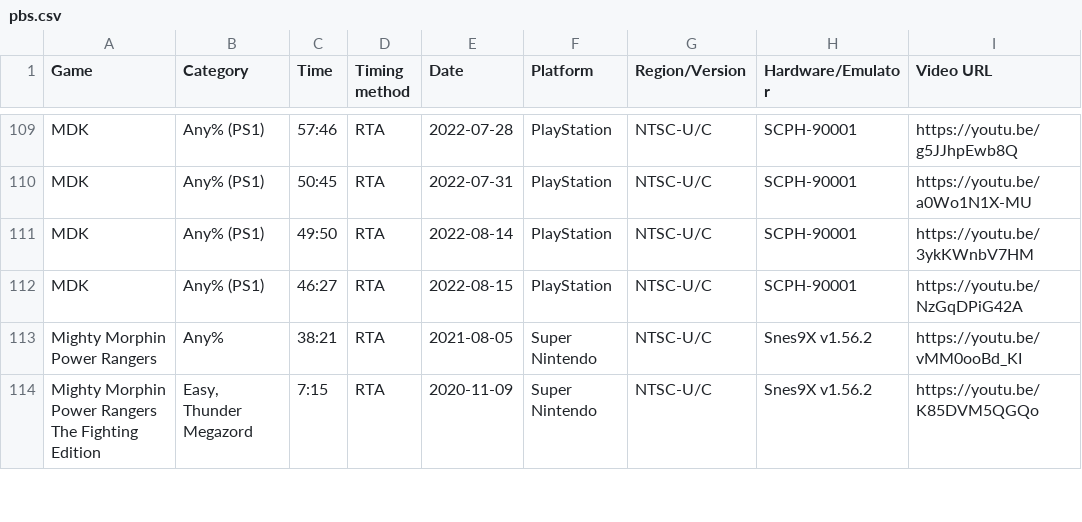
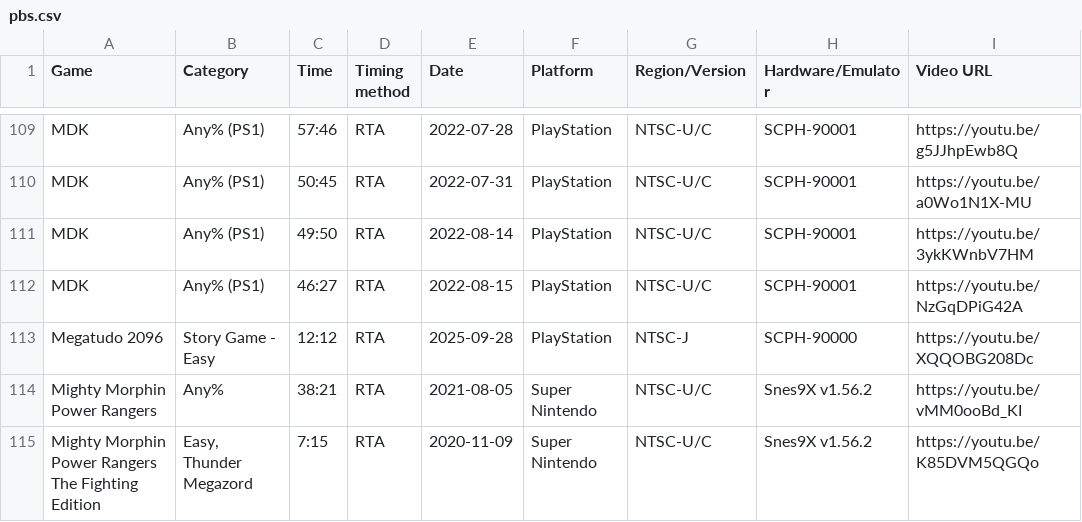
Before and after one commit to AmenAnthem/speedrun-pbs, a CSV file: pbs.csv, drawn as a sheet; only a part is shown, gaps mark what is left out.

Commit message:
feat: Updated PBs

```diff
--- a/pbs.csv
+++ b/pbs.csv
@@ -112,2 +112,3 @@
 "MDK","Any% (PS1)","46:27","RTA","2022-08-15",PlayStation,"NTSC-U/C","SCPH-90001","https://youtu.be/NzGqDPiG42A"
+"Megatudo 2096","Story Game - Easy","12:12","RTA","2025-09-28","PlayStation","NTSC-J","SCPH-90000","https://youtu.be/XQQOBG208Dc"
 "Mighty Morphin Power Rangers","Any%","38:21","RTA","2021-08-05","Super Nintendo","NTSC-U/C","Snes9X v1.56.2","https://youtu.be/vMM0ooBd_KI"
```
